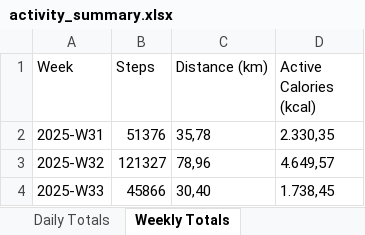
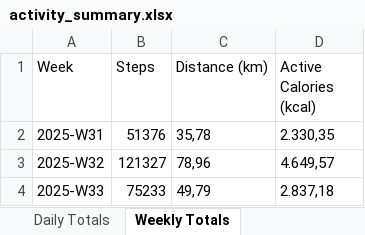
Before and after one commit to ymrabti/apple_health, an Excel workbook: activity_summary.xlsx, sheet Weekly Totals, drawn as a sheet; values as stored, in another font and other column widths than the file's, no borders; the diff names each change by its address in the sheet, - before the commit and + after, or states it on an @@ line.

Commit message:
Enhance daily stats export by adding weekly and daily summary sheets in Excel format

```diff
--- a/activity_summary.xlsx (sheet Weekly Totals)
+++ b/activity_summary.xlsx (sheet Weekly Totals)
-B4 (Steps): 45866
+B4 (Steps): 75233
-C4 (Distance (km)): 30,40
+C4 (Distance (km)): 49,79
-D4 (Active Calories (kcal)): 1.738,45
+D4 (Active Calories (kcal)): 2.837,18
```
Also changed, not shown: sheet Daily Stats Summary Enhanced, sheet Daily Stats Summary, sheet Daily Totals, 3 other files.
